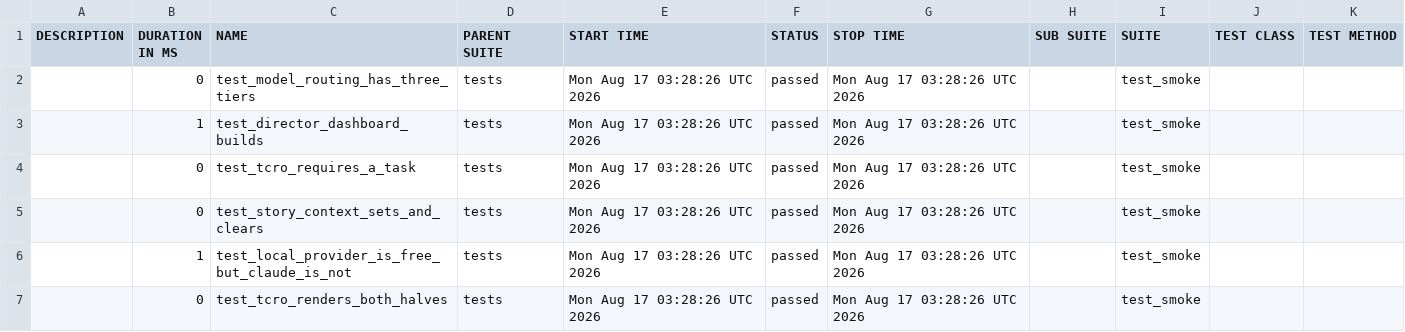
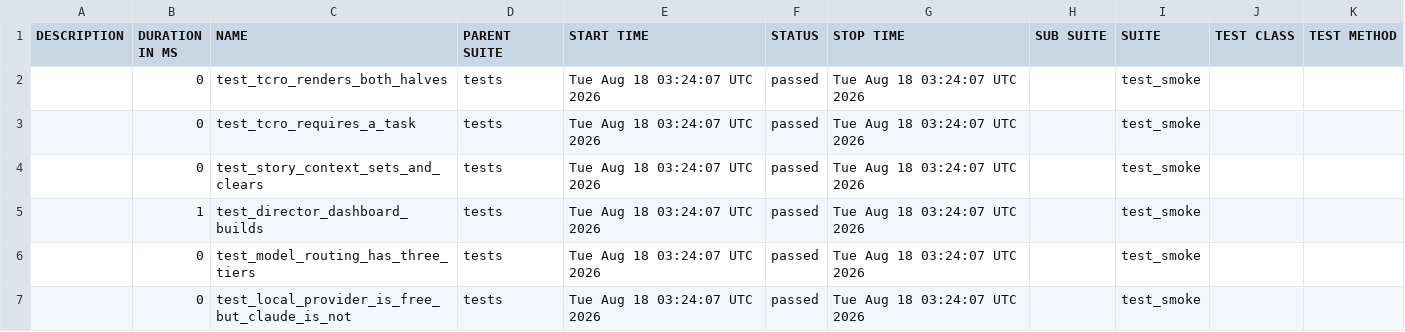
Before and after one commit to Anandraj-pro/OmniTest-AI, a CSV file: data/suites.csv, drawn as a sheet.

```diff
--- a/data/suites.csv
+++ b/data/suites.csv
@@ -1,7 +1,7 @@
 "DESCRIPTION","DURATION IN MS","NAME","PARENT SUITE","START TIME","STATUS","STOP TIME","SUB SUITE","SUITE","TEST CLASS","TEST METHOD"
-"","0","test_model_routing_has_three_tiers","tests","Mon Aug 17 03:28:26 UTC 2026","passed","Mon Aug 17 03:28:26 UTC 2026","","test_smoke","",""
-"","1","test_director_dashboard_builds","tests","Mon Aug 17 03:28:26 UTC 2026","passed","Mon Aug 17 03:28:26 UTC 2026","","test_smoke","",""
-"","0","test_tcro_requires_a_task","tests","Mon Aug 17 03:28:26 UTC 2026","passed","Mon Aug 17 03:28:26 UTC 2026","","test_smoke","",""
-"","0","test_story_context_sets_and_clears","tests","Mon Aug 17 03:28:26 UTC 2026","passed","Mon Aug 17 03:28:26 UTC 2026","","test_smoke","",""
-"","1","test_local_provider_is_free_but_claude_is_not","tests","Mon Aug 17 03:28:26 UTC 2026","passed","Mon Aug 17 03:28:26 UTC 2026","","test_smoke","",""
-"","0","test_tcro_renders_both_halves","tests","Mon Aug 17 03:28:26 UTC 2026","passed","Mon Aug 17 03:28:26 UTC 2026","","test_smoke","",""
+"","0","test_tcro_renders_both_halves","tests","Tue Aug 18 03:24:07 UTC 2026","passed","Tue Aug 18 03:24:07 UTC 2026","","test_smoke","",""
+"","0","test_tcro_requires_a_task","tests","Tue Aug 18 03:24:07 UTC 2026","passed","Tue Aug 18 03:24:07 UTC 2026","","test_smoke","",""
+"","0","test_story_context_sets_and_clears","tests","Tue Aug 18 03:24:07 UTC 2026","passed","Tue Aug 18 03:24:07 UTC 2026","","test_smoke","",""
+"","1","test_director_dashboard_builds","tests","Tue Aug 18 03:24:07 UTC 2026","passed","Tue Aug 18 03:24:07 UTC 2026","","test_smoke","",""
+"","0","test_model_routing_has_three_tiers","tests","Tue Aug 18 03:24:07 UTC 2026","passed","Tue Aug 18 03:24:07 UTC 2026","","test_smoke","",""
+"","0","test_local_provider_is_free_but_claude_is_not","tests","Tue Aug 18 03:24:07 UTC 2026","passed","Tue Aug 18 03:24:07 UTC 2026","","test_smoke","",""
```
Also changed, not shown: 26 other files.
